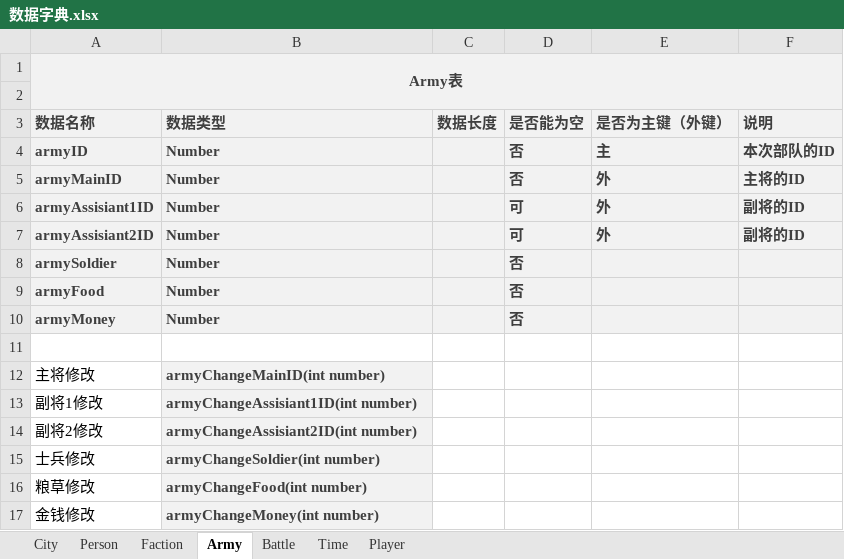
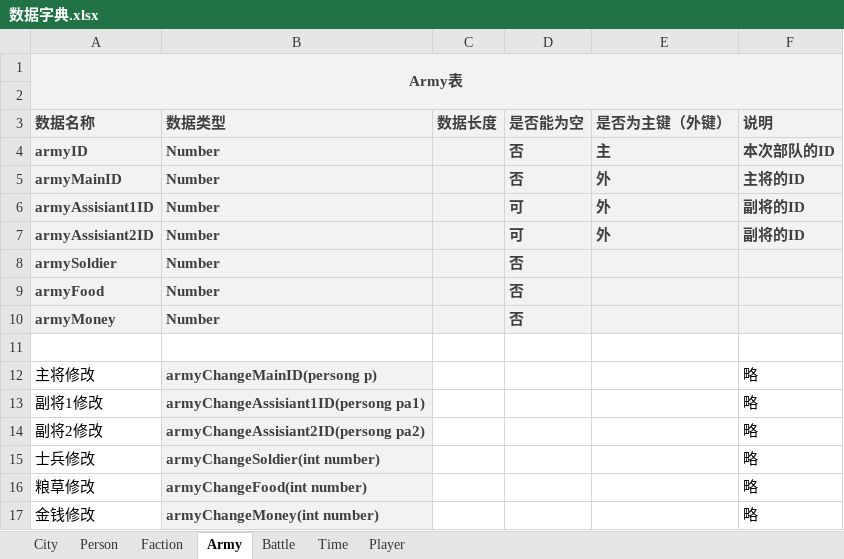
Before and after one commit to 1-518/Three-Kindoms, an Excel workbook: code/数据库设计/数据字典.xlsx, sheet Army, drawn as a sheet; values as stored, in another font and other column widths than the file's, no borders; the diff names each change by its address in the sheet, - before the commit and + after, or states it on an @@ line.

```diff
--- a/code/数据库设计/数据字典.xlsx (sheet Army)
+++ b/code/数据库设计/数据字典.xlsx (sheet Army)
-B12 (数据类型): armyChangeMainID(int number)
+B12 (数据类型): armyChangeMainID(persong p)
-F12:F17 (说明): (empty)
+F12:F17 (说明): 略
-B13 (数据类型): armyChangeAssisiant1ID(int number)
+B13 (数据类型): armyChangeAssisiant1ID(persong pa1)
-B14 (数据类型): armyChangeAssisiant2ID(int number)
+B14 (数据类型): armyChangeAssisiant2ID(persong pa2)
```
Also changed, not shown: sheet City, sheet Person, sheet Faction, sheet Battle, sheet Time, 代码清单+测试用例/单元测试.xlsx.
